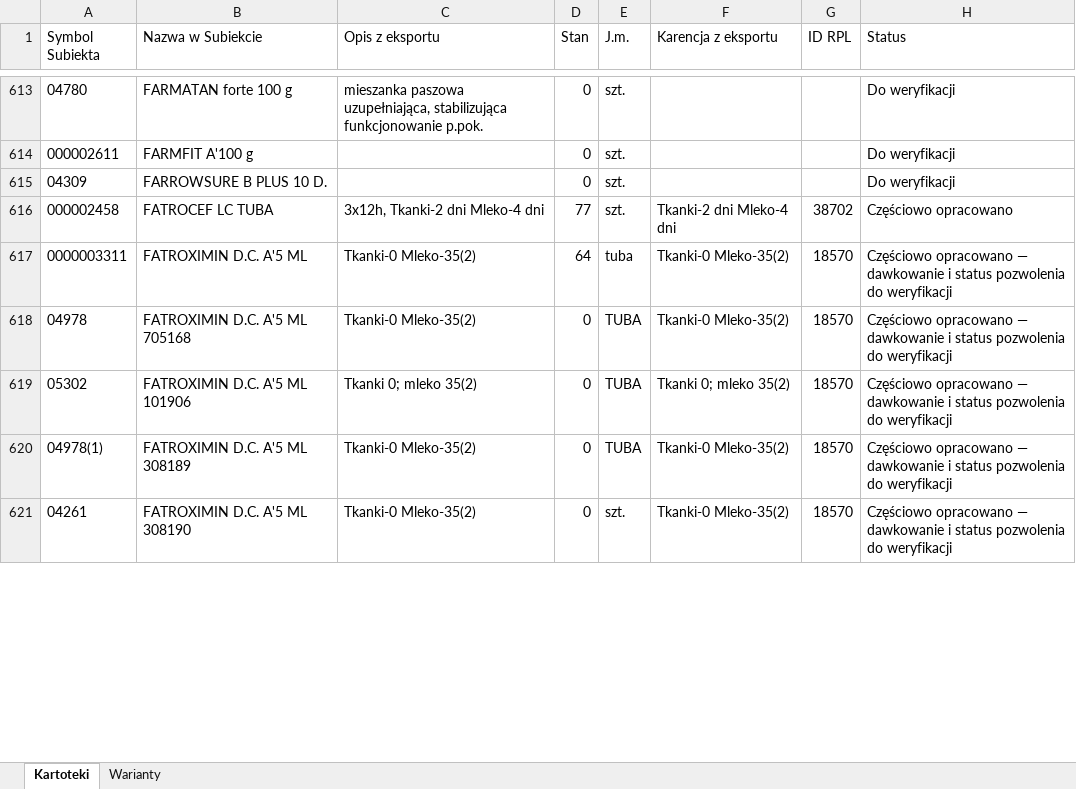
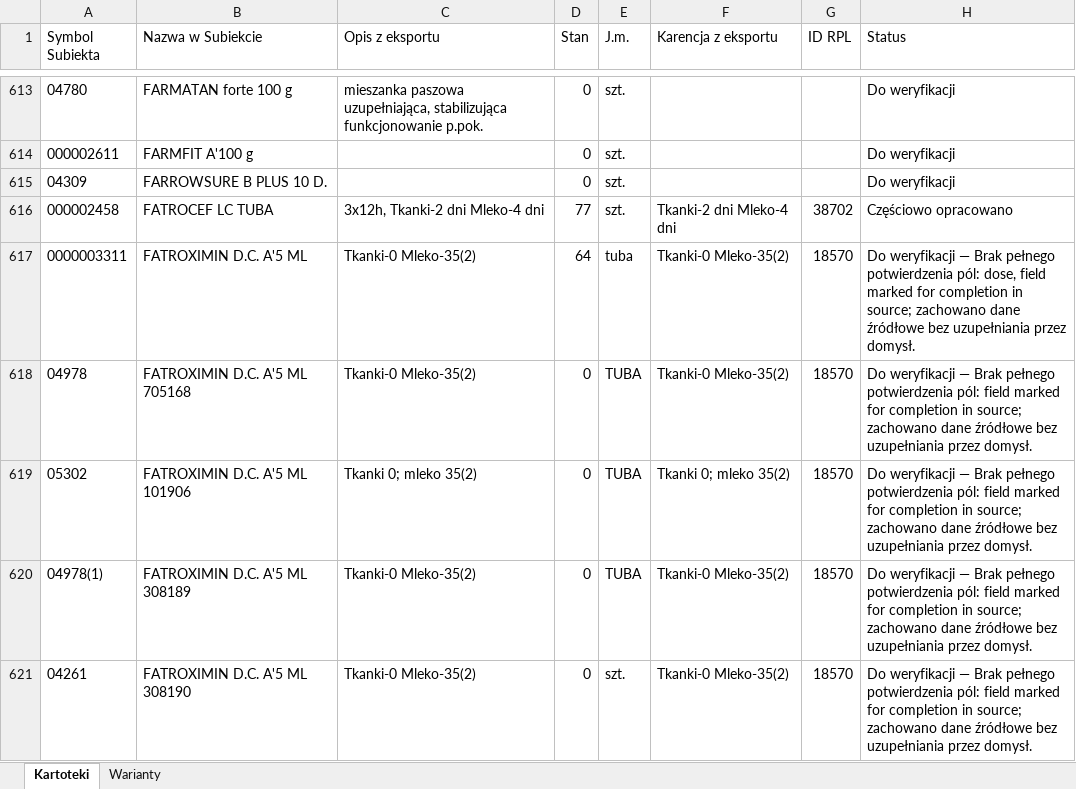
Before and after one commit to VViktorr/Karty-leczenia-zwierzat, an Excel workbook: data/Katalog_lekow.xlsx, sheet Kartoteki, drawn as a sheet; only a part is shown, gaps mark what is left out; values as stored, in another font and other column widths than the file's, no borders; table styles not drawn; the diff covers the shown part only; the diff names each change by its address in the sheet, - before the commit and + after, or states it on an @@ line.

```diff
--- a/data/Katalog_lekow.xlsx (sheet Kartoteki)
+++ b/data/Katalog_lekow.xlsx (sheet Kartoteki)
-H617 (Status): Częściowo opracowano — dawkowanie i status pozwolenia do weryfikacji
+H617 (Status): Do weryfikacji — Brak pełnego potwierdzenia pól: dose, field marked for completion in source; zachowano dane źródłowe bez uzupełniania przez domysł.
-H618:H621 (Status): Częściowo opracowano — dawkowanie i status pozwolenia do weryfikacji
+H618:H621 (Status): Do weryfikacji — Brak pełnego potwierdzenia pól: field marked for completion in source; zachowano dane źródłowe bez uzupełniania przez domysł.
```
Also changed, not shown: 35 edited cells elsewhere in this sheet, sheet Warianty.
